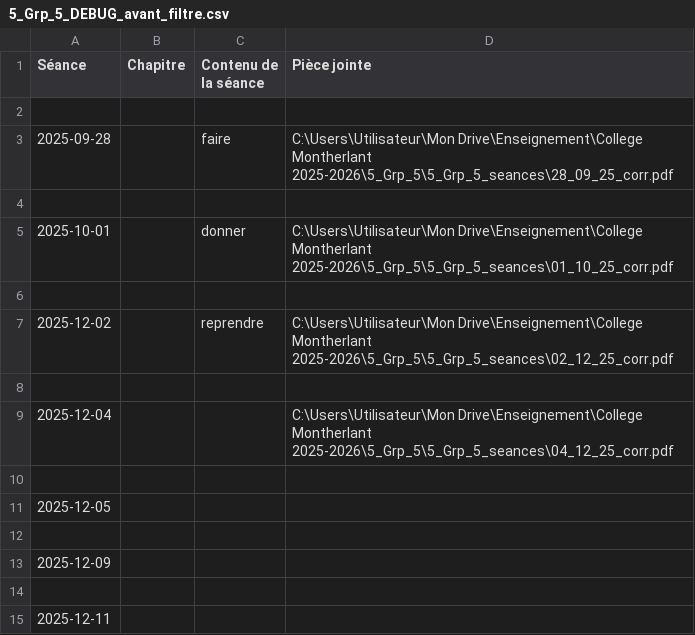
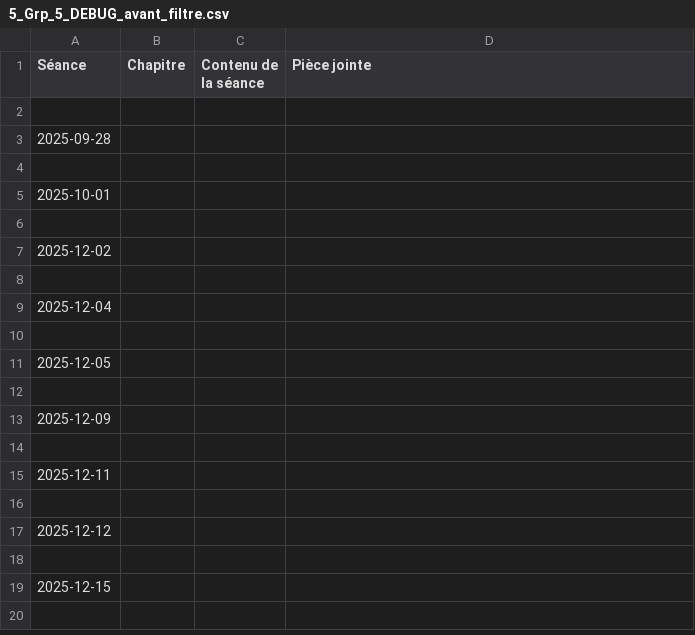
Before and after one commit to EnseignementMath/cours-de-maths, a CSV file: docs/progressions/College Montherlant 2025-2026/5_Grp_5_DEBUG_avant_filtre.csv, drawn as a sheet; only a part is shown; the shorter side is filled out with more unchanged rows.

Commit message:
auto: maj progressions + index + pièces jointes (2025-11-26 12:38:49)

```diff
--- a/docs/progressions/College Montherlant 2025-2026/5_Grp_5_DEBUG_avant_filtre.csv
+++ b/docs/progressions/College Montherlant 2025-2026/5_Grp_5_DEBUG_avant_filtre.csv
@@ -2,9 +2,9 @@ Séance,Chapitre,Contenu de la séance,Pièce jointe
 
-2025-09-28,,faire,C:\Users\Utilisateur\Mon Drive\Enseignement\College Montherlant 2025-2026\5_Grp_5\5_Grp_5_seances\28_09_25_corr.pdf
+2025-09-28,,,
 
-2025-10-01,,donner,C:\Users\Utilisateur\Mon Drive\Enseignement\College Montherlant 2025-2026\5_Grp_5\5_Grp_5_seances\01_10_25_corr.pdf
+2025-10-01,,,
 
-2025-12-02,,reprendre,C:\Users\Utilisateur\Mon Drive\Enseignement\College Montherlant 2025-2026\5_Grp_5\5_Grp_5_seances\02_12_25_corr.pdf
+2025-12-02,,,
 
-2025-12-04,,,C:\Users\Utilisateur\Mon Drive\Enseignement\College Montherlant 2025-2026\5_Grp_5\5_Grp_5_seances\04_12_25_corr.pdf
+2025-12-04,,,
 
```
Also changed, not shown: 3 other files.
